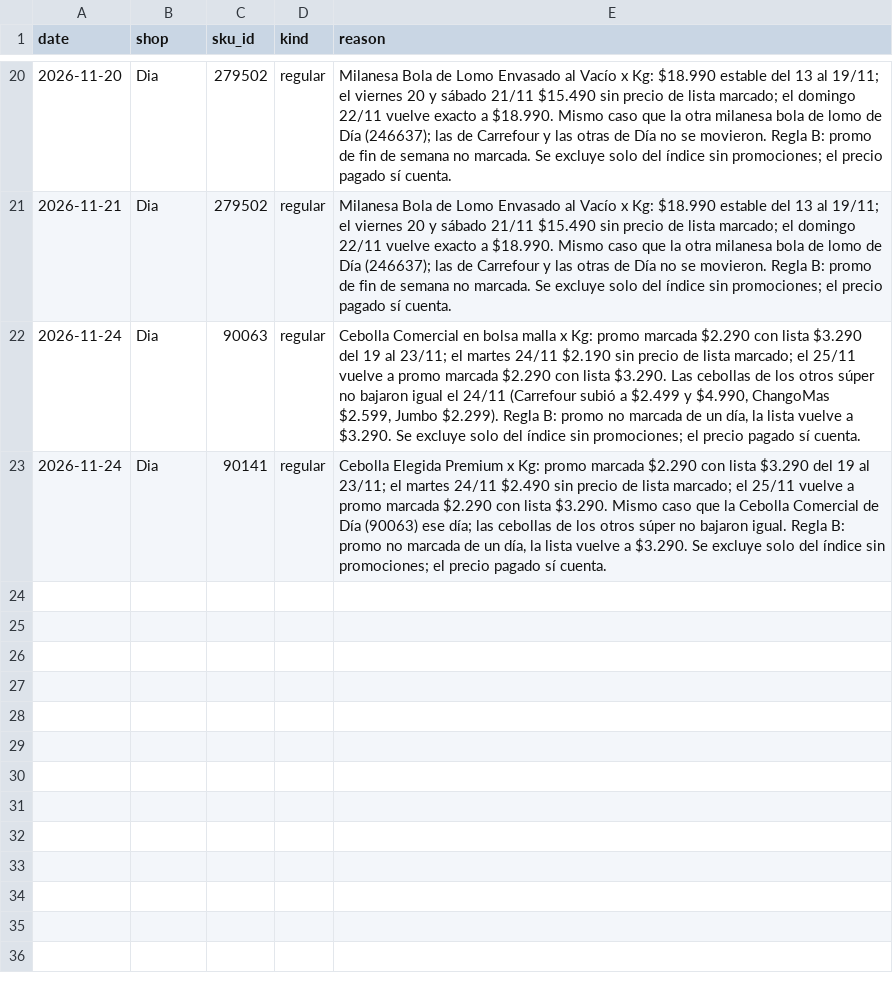
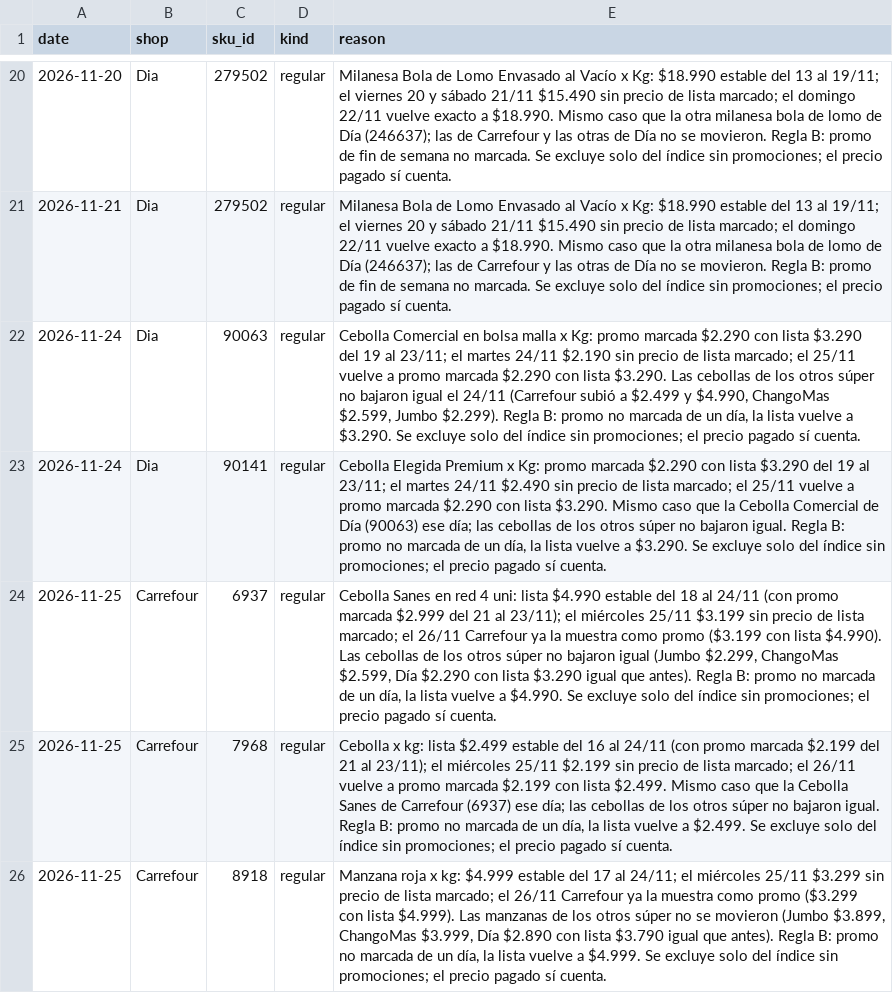
Before and after one commit to ramonpepapolo-lang/la-canasta, a CSV file: notas/excluir.csv, drawn as a sheet; only a part is shown, gaps mark what is left out.

```diff
--- a/notas/excluir.csv
+++ b/notas/excluir.csv
@@ -23 +23,4 @@ date,shop,sku_id,kind,reason
 2026-11-24,Dia,90141,regular,"Cebolla Elegida Premium x Kg: promo marcada $2.290 con lista $3.290 del 19 al 23/11; el martes 24/11 $2.490 sin precio de lista marcado; el 25/11 vuelve a promo marcada $2.290 con lista $3.290. Mismo caso que la Cebolla Comercial de Día (90063) ese día; las cebollas de los otros súper no bajaron igual. Regla B: promo no marcada de un día, la lista vuelve a $3.290. Se excluye solo del índice sin promociones; el precio pagado sí cuenta."
+2026-11-25,Carrefour,6937,regular,"Cebolla Sanes en red 4 uni: lista $4.990 estable del 18 al 24/11 (con promo marcada $2.999 del 21 al 23/11); el miércoles 25/11 $3.199 sin precio de lista marcado; el 26/11 Carrefour ya la muestra como promo ($3.199 con lista $4.990). Las cebollas de los otros súper no bajaron igual (Jumbo $2.299, ChangoMas $2.599, Día $2.290 con lista $3.290 igual que antes). Regla B: promo no marcada de un día, la lista vuelve a $4.990. Se excluye solo del índice sin promociones; el precio pagado sí cuenta."
+2026-11-25,Carrefour,7968,regular,"Cebolla x kg: lista $2.499 estable del 16 al 24/11 (con promo marcada $2.199 del 21 al 23/11); el miércoles 25/11 $2.199 sin precio de lista marcado; el 26/11 vuelve a promo marcada $2.199 con lista $2.499. Mismo caso que la Cebolla Sanes de Carrefour (6937) ese día; las cebollas de los otros súper no bajaron igual. Regla B: promo no marcada de un día, la lista vuelve a $2.499. Se excluye solo del índice sin promociones; el precio pagado sí cuenta."
+2026-11-25,Carrefour,8918,regular,"Manzana roja x kg: $4.999 estable del 17 al 24/11; el miércoles 25/11 $3.299 sin precio de lista marcado; el 26/11 Carrefour ya la muestra como promo ($3.299 con lista $4.999). Las manzanas de los otros súper no se movieron (Jumbo $3.899, ChangoMas $3.999, Día $2.890 con lista $3.790 igual que antes). Regla B: promo no marcada de un día, la lista vuelve a $4.999. Se excluye solo del índice sin promociones; el precio pagado sí cuenta."
```
Also changed, not shown: index/daily.csv, index/groups.csv, 4 other files.
